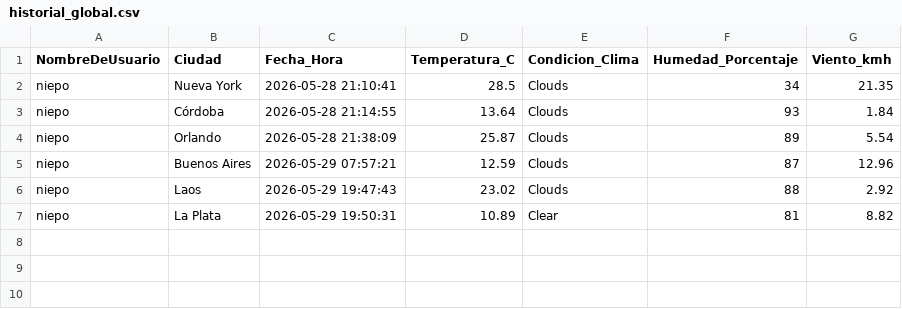
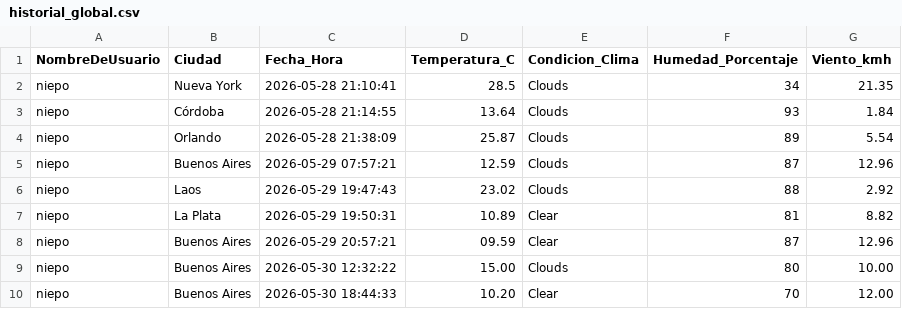
Before and after one commit to santidalesok/GuardianClima-ITBA, a CSV file: historial_global.csv, drawn as a sheet.

Commit message:
Agrego más registros de Buenos Aires para hacer el gráfico de tendencia

```diff
--- a/historial_global.csv
+++ b/historial_global.csv
@@ -7 +7,4 @@ niepo,Laos,2026-05-29 19:47:43,23.02,Clouds,88,2.92
 niepo,La Plata,2026-05-29 19:50:31,10.89,Clear,81,8.82
+niepo,Buenos Aires,2026-05-29 20:57:21,09.59,Clear,87,12.96
+niepo,Buenos Aires,2026-05-30 12:32:22,15.00,Clouds,80,10.00
+niepo,Buenos Aires,2026-05-30 18:44:33,10.20,Clear,70,12.00
```
